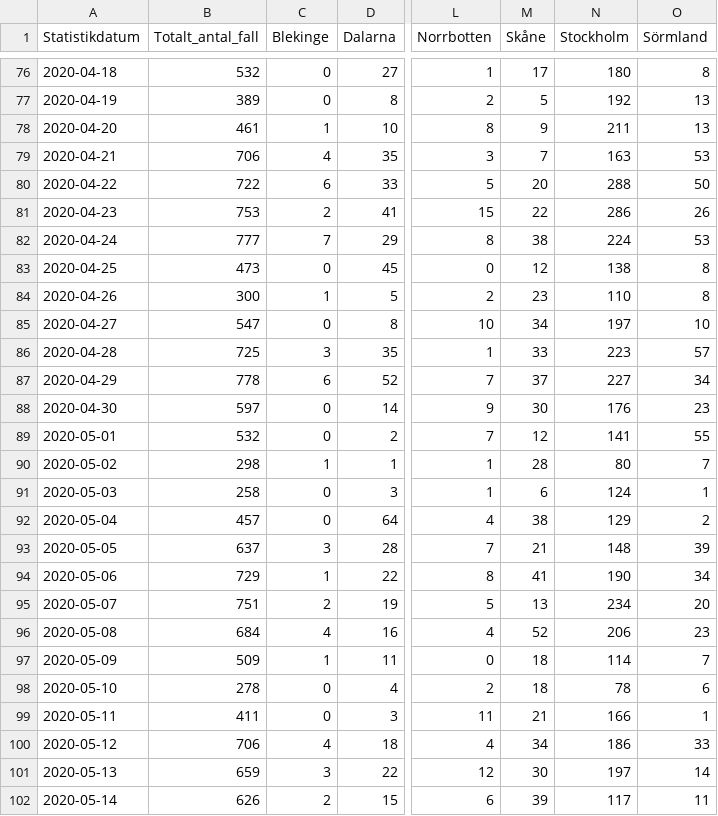
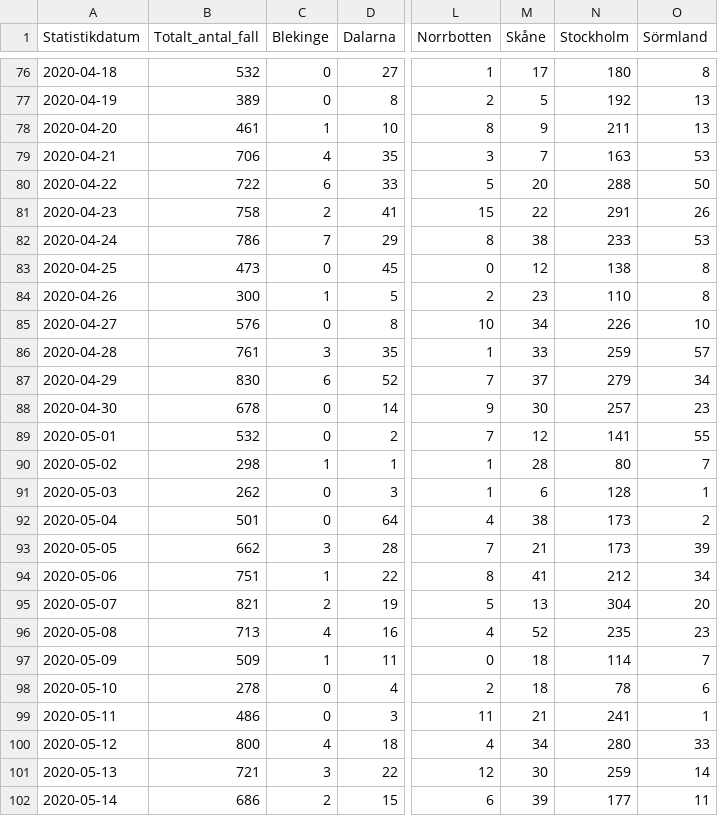
Before and after one commit to shortlisted/covid-19-sweden, a CSV file: cases_by_date_and_region.csv, drawn as a sheet; only a part is shown, gaps mark what is left out; the diff covers the shown part only; the diff names each change by its address in the sheet, - before the commit and + after, or states it on an @@ line.

Commit message:
June 3, Swedish covid-19 data

```diff
--- a/cases_by_date_and_region.csv
+++ b/cases_by_date_and_region.csv
-B81 (Totalt_antal_fall): 753
+B81 (Totalt_antal_fall): 758
-N81 (Stockholm): 286
+N81 (Stockholm): 291
-B82 (Totalt_antal_fall): 777
+B82 (Totalt_antal_fall): 786
-N82 (Stockholm): 224
+N82 (Stockholm): 233
-B85 (Totalt_antal_fall): 547
+B85 (Totalt_antal_fall): 576
-N85 (Stockholm): 197
+N85 (Stockholm): 226
-B86 (Totalt_antal_fall): 725
+B86 (Totalt_antal_fall): 761
-N86 (Stockholm): 223
+N86 (Stockholm): 259
-B87 (Totalt_antal_fall): 778
+B87 (Totalt_antal_fall): 830
-N87 (Stockholm): 227
+N87 (Stockholm): 279
-B88 (Totalt_antal_fall): 597
+B88 (Totalt_antal_fall): 678
-N88 (Stockholm): 176
+N88 (Stockholm): 257
-B91 (Totalt_antal_fall): 258
+B91 (Totalt_antal_fall): 262
-N91 (Stockholm): 124
+N91 (Stockholm): 128
-B92 (Totalt_antal_fall): 457
+B92 (Totalt_antal_fall): 501
-N92 (Stockholm): 129
+N92 (Stockholm): 173
-B93 (Totalt_antal_fall): 637
+B93 (Totalt_antal_fall): 662
-N93 (Stockholm): 148
+N93 (Stockholm): 173
-B94 (Totalt_antal_fall): 729
+B94 (Totalt_antal_fall): 751
-N94 (Stockholm): 190
+N94 (Stockholm): 212
-B95 (Totalt_antal_fall): 751
+B95 (Totalt_antal_fall): 821
-N95 (Stockholm): 234
+N95 (Stockholm): 304
-B96 (Totalt_antal_fall): 684
+B96 (Totalt_antal_fall): 713
-N96 (Stockholm): 206
+N96 (Stockholm): 235
-B99 (Totalt_antal_fall): 411
+B99 (Totalt_antal_fall): 486
-N99 (Stockholm): 166
+N99 (Stockholm): 241
-B100 (Totalt_antal_fall): 706
+B100 (Totalt_antal_fall): 800
-N100 (Stockholm): 186
+N100 (Stockholm): 280
-B101 (Totalt_antal_fall): 659
+B101 (Totalt_antal_fall): 721
-N101 (Stockholm): 197
+N101 (Stockholm): 259
-B102 (Totalt_antal_fall): 626
+B102 (Totalt_antal_fall): 686
-N102 (Stockholm): 117
+N102 (Stockholm): 177
```
Also changed, not shown: 1 added row and 48 edited cells elsewhere in this file, ICU_by_date.csv, deaths_by_date.csv, 3 other files.
